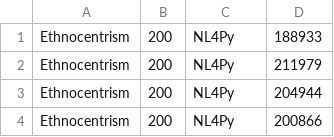
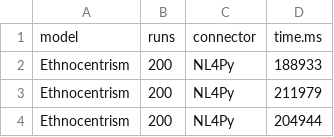
Before and after one commit to chathika/NL4Py, a CSV file: JASSS2018/Times_Comparison_Reporters.csv, drawn as a sheet; only a part is shown; the shorter side is filled out with more unchanged rows; the diff names each change by its address in the sheet, - before the commit and + after, or states it on an @@ line.

Commit message:
Update results

```diff
--- a/JASSS2018/Times_Comparison_Reporters.csv
+++ b/JASSS2018/Times_Comparison_Reporters.csv
+row 1: model | runs | connector | time.ms
```
